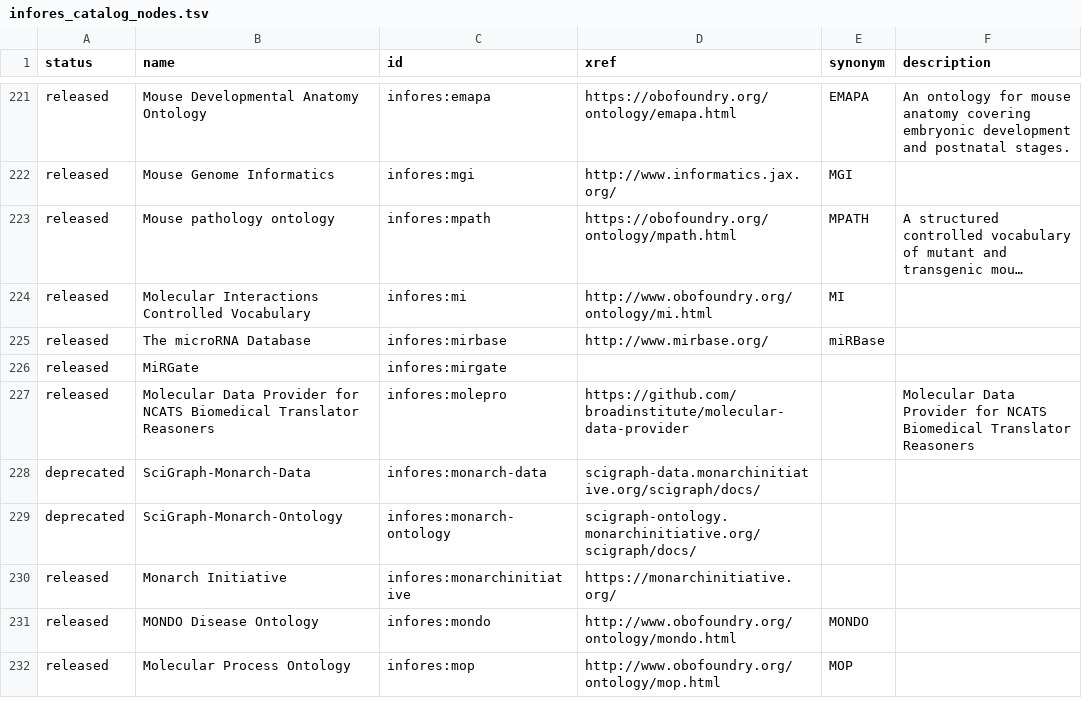
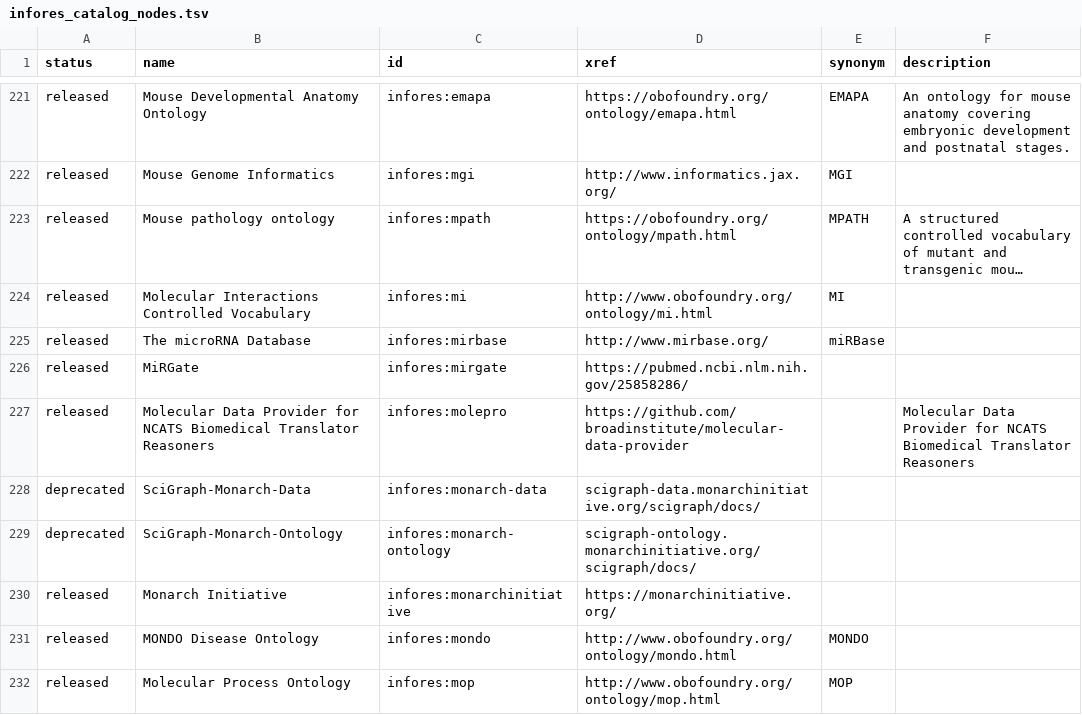
Before and after one commit to biolink/biolink-model, a TSV file: infores_catalog_nodes.tsv, drawn as a sheet; only a part is shown, gaps mark what is left out; long unchanged cells end in ….

Commit message:
fixing miRGate according to Gustavo G in slack

```diff
--- a/infores_catalog_nodes.tsv
+++ b/infores_catalog_nodes.tsv
@@ -225,3 +225,3 @@ released	Molecular Interactions Controlled Vocabulary	infores:mi	http://www.obof
 released	The microRNA Database 	infores:mirbase	http://www.mirbase.org/	miRBase	
-released	MiRGate	infores:mirgate			
+released	MiRGate	infores:mirgate	https://pubmed.ncbi.nlm.nih.gov/25858286/		
 released	Molecular Data Provider for NCATS Biomedical Translator Reasoners	infores:molepro	https://github.com/broadinstitute/molecular-data-provider		Molecular Data Provider for NCATS Biomedical Translator Reasoners
```
